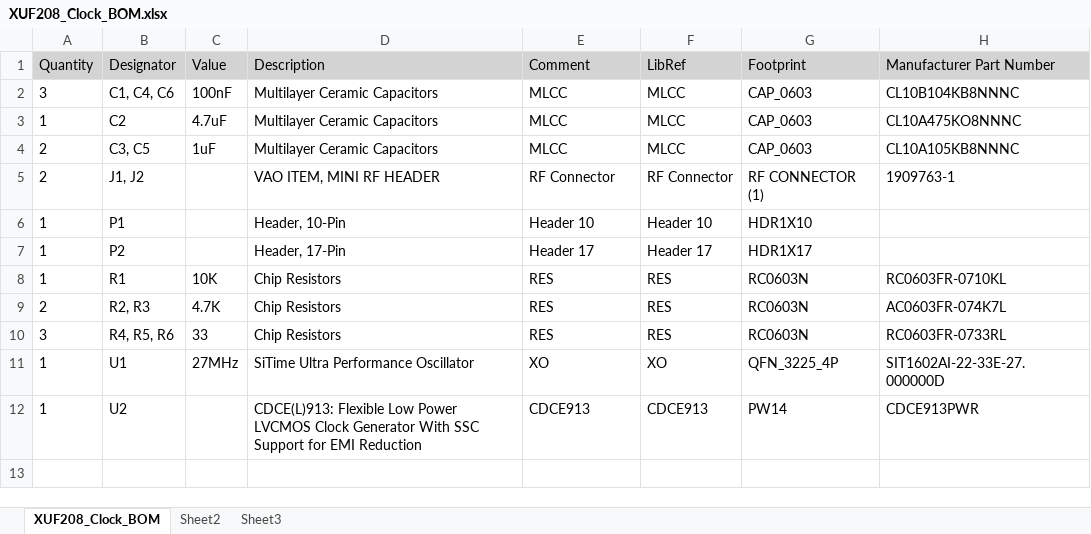
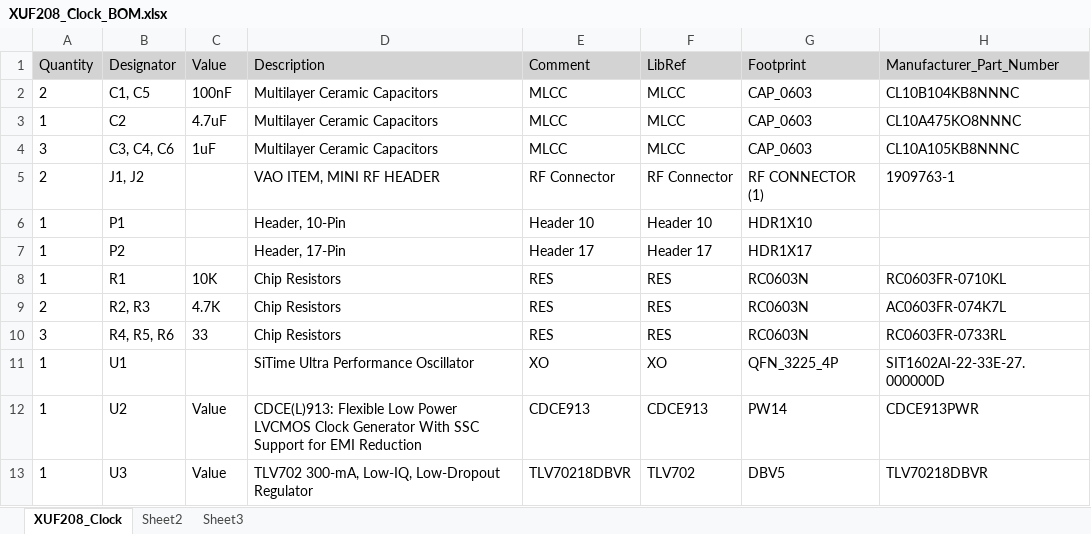
Before and after one commit to mywinchester/XUF208-Clock-Board, an Excel workbook: BOM/XUF208_Clock_BOM.xlsx, sheet XUF208_Clock, drawn as a sheet; values as stored, in another font and other column widths than the file's, no borders; charts and pictures not drawn; the diff names each change by its address in the sheet, - before the commit and + after, or states it on an @@ line.

```diff
--- a/BOM/XUF208_Clock_BOM.xlsx (sheet XUF208_Clock)
+++ b/BOM/XUF208_Clock_BOM.xlsx (sheet XUF208_Clock)
-sheet tab: XUF208_Clock_BOM
+sheet tab: XUF208_Clock
-H1: Manufacturer Part Number
+H1: Manufacturer_Part_Number
-A2: 3
+A2: 2
-B2: C1, C4, C6
+B2: C1, C5
-A4: 2
+A4: 3
-B4: C3, C5
+B4: C3, C4, C6
-C11: 27MHz
+C11: (empty)
-C12: (empty)
+C12: Value
+row 13: 1 | U3 | Value | TLV702 300-mA, Low-IQ, Low-Dropout Regulator | TLV70218DBVR | TLV702 | DBV5 | TLV70218DBVR
```
Also changed, not shown: 20 other files.
